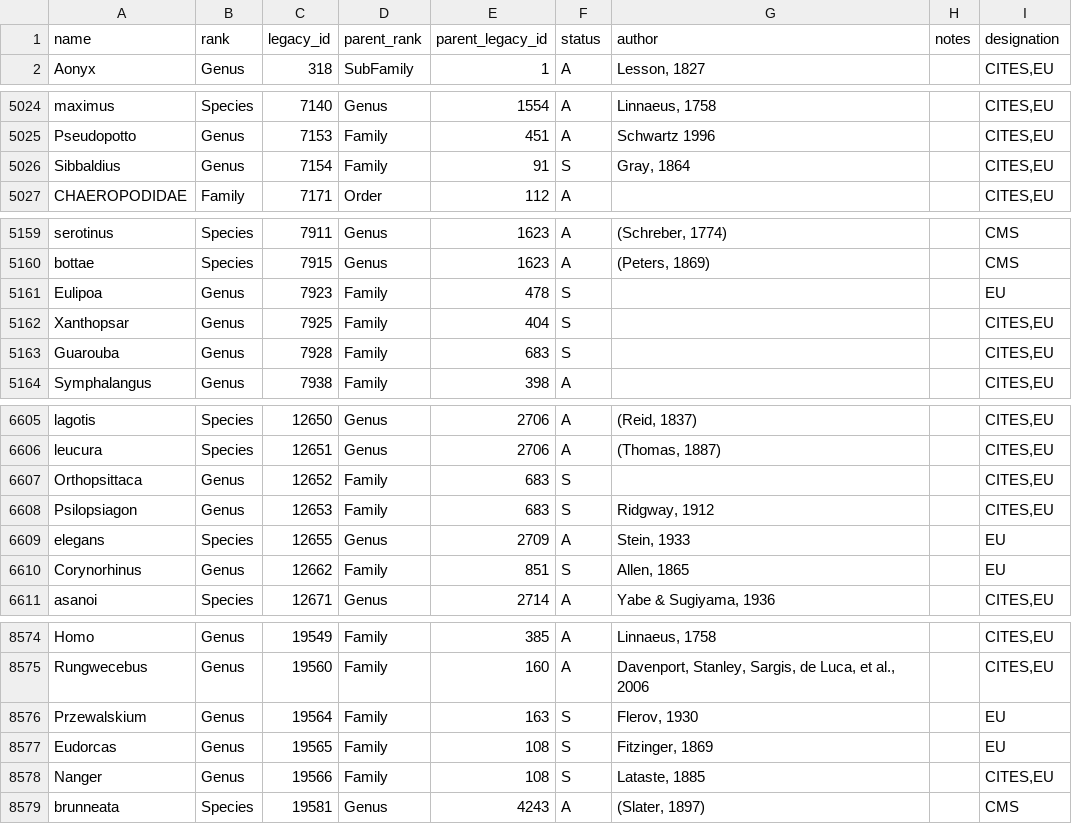
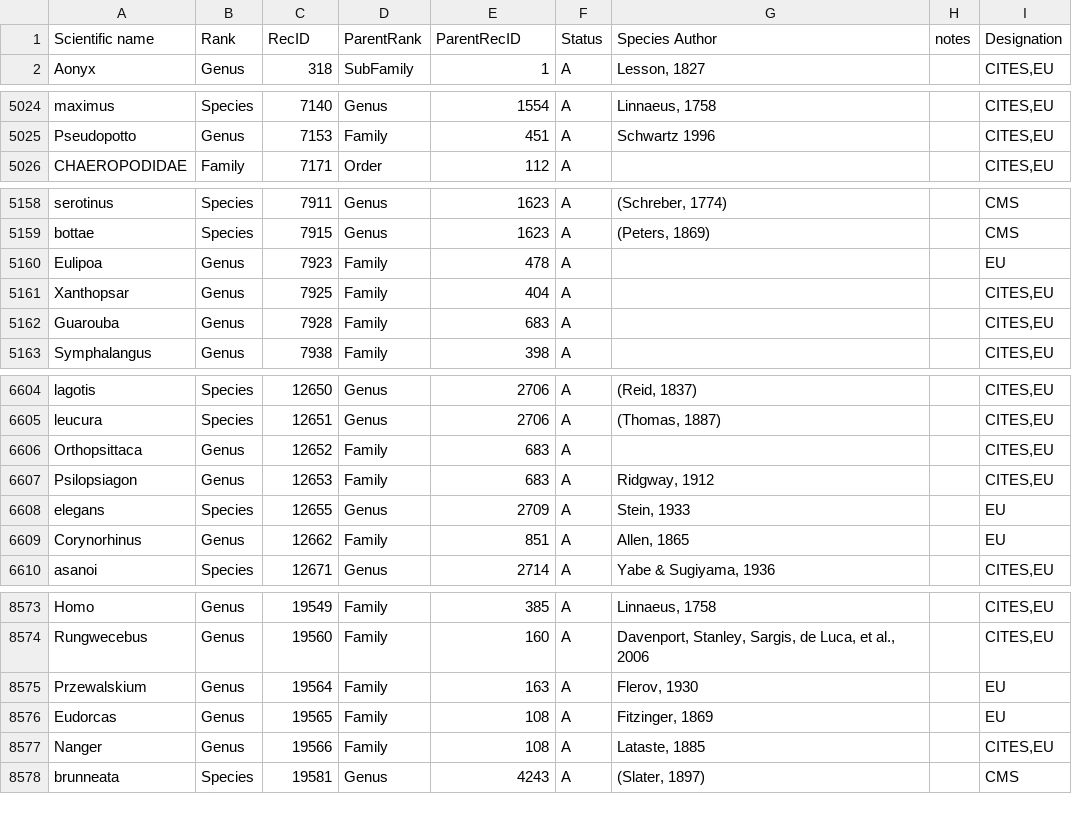
Before and after one commit to unepwcmc/SAPI, a CSV file: lib/assets/files/cleaned/animalia_taxa_utf8.csv, drawn as a sheet; only a part is shown, gaps mark what is left out; the diff covers the shown part only.

Commit message:
Updated cleaned files to use original templates headers, so that I don't need to change them every time. Updated scripts accordingly

```diff
--- a/lib/assets/files/cleaned/animalia_taxa_utf8.csv
+++ b/lib/assets/files/cleaned/animalia_taxa_utf8.csv
@@ -1,2 +1,2 @@
-name,rank,legacy_id,parent_rank,parent_legacy_id,status,author,notes,designation
+Scientific name,Rank,RecID,ParentRank,ParentRecID,Status,Species Author,notes,Designation
 Aonyx,Genus,318,SubFamily,1,A,"Lesson, 1827",,"CITES,EU"
@@ -5025,3 +5025,2 @@ maximus,Species,7140,Genus,1554,A,"Linnaeus, 1758",,"CITES,EU"
 Pseudopotto,Genus,7153,Family,451,A,Schwartz 1996,,"CITES,EU"
-Sibbaldius,Genus,7154,Family,91,S,"Gray, 1864",,"CITES,EU"
 CHAEROPODIDAE,Family,7171,Order,112,A,,,"CITES,EU"
@@ -5160,5 +5159,5 @@ serotinus,Species,7911,Genus,1623,A,"(Schreber, 1774)",,CMS
 bottae,Species,7915,Genus,1623,A,"(Peters, 1869)",,CMS
-Eulipoa,Genus,7923,Family,478,S,,,EU
-Xanthopsar,Genus,7925,Family,404,S,,,"CITES,EU"
-Guarouba,Genus,7928,Family,683,S,,,"CITES,EU"
+Eulipoa,Genus,7923,Family,478,A,,,EU
+Xanthopsar,Genus,7925,Family,404,A,,,"CITES,EU"
+Guarouba,Genus,7928,Family,683,A,,,"CITES,EU"
 Symphalangus,Genus,7938,Family,398,A,,,"CITES,EU"
@@ -6606,6 +6605,6 @@ lagotis,Species,12650,Genus,2706,A,"(Reid, 1837)",,"CITES,EU"
 leucura,Species,12651,Genus,2706,A,"(Thomas, 1887)",,"CITES,EU"
-Orthopsittaca,Genus,12652,Family,683,S,,,"CITES,EU"
-Psilopsiagon,Genus,12653,Family,683,S,"Ridgway, 1912",,"CITES,EU"
+Orthopsittaca,Genus,12652,Family,683,A,,,"CITES,EU"
+Psilopsiagon,Genus,12653,Family,683,A,"Ridgway, 1912",,"CITES,EU"
 elegans,Species,12655,Genus,2709,A,"Stein, 1933",,EU
-Corynorhinus,Genus,12662,Family,851,S,"Allen, 1865",,EU
+Corynorhinus,Genus,12662,Family,851,A,"Allen, 1865",,EU
 asanoi,Species,12671,Genus,2714,A,"Yabe & Sugiyama, 1936",,"CITES,EU"
@@ -8575,5 +8574,5 @@ Homo,Genus,19549,Family,385,A,"Linnaeus, 1758",,"CITES,EU"
 Rungwecebus,Genus,19560,Family,160,A,"Davenport, Stanley, Sargis, de Luca, et al., 2006",,"CITES,EU"
-Przewalskium,Genus,19564,Family,163,S,"Flerov, 1930",,EU
-Eudorcas,Genus,19565,Family,108,S,"Fitzinger, 1869",,EU
-Nanger,Genus,19566,Family,108,S,"Lataste, 1885",,"CITES,EU"
+Przewalskium,Genus,19564,Family,163,A,"Flerov, 1930",,EU
+Eudorcas,Genus,19565,Family,108,A,"Fitzinger, 1869",,EU
+Nanger,Genus,19566,Family,108,A,"Lataste, 1885",,"CITES,EU"
 brunneata,Species,19581,Genus,4243,A,"(Slater, 1897)",,CMS
```
Also changed, not shown: 30 edited cells elsewhere in this file, lib/assets/files/cleaned/countries_utf8.csv, 4 other files.
